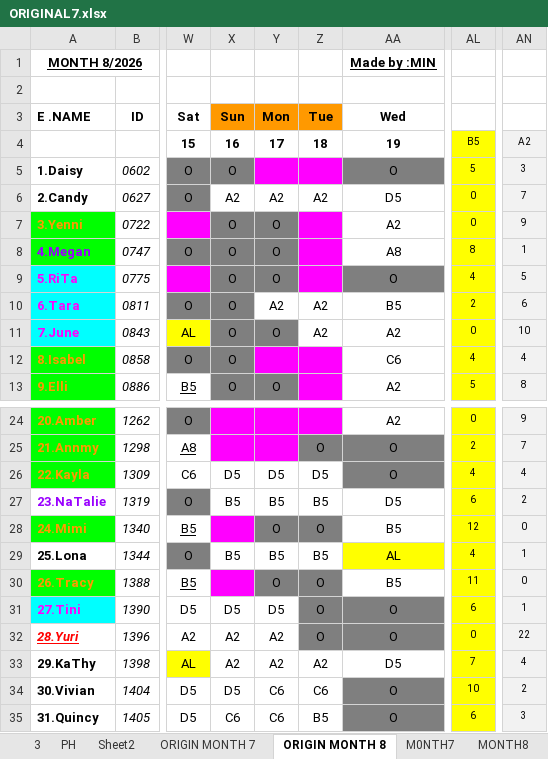
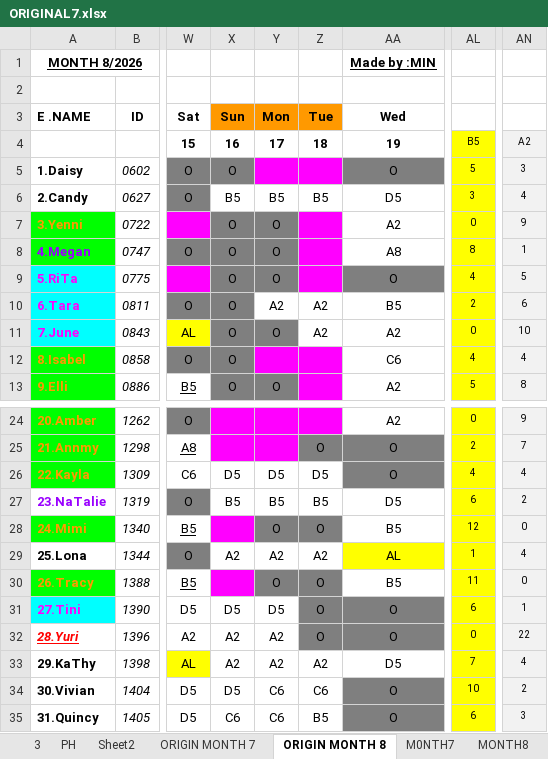
Before and after one commit to Chats-club/roter-ga, an Excel workbook: uploads/ORIGINAL7.xlsx, sheet ORIGIN MONTH 8, drawn as a sheet; only a part is shown, gaps mark what is left out; values as stored, in another font and other column widths than the file's, no borders; charts and pictures and conditional formats not drawn; the diff names each change by its address in the sheet, - before the commit and + after, or states it on an @@ line.

Commit message:
new

```diff
--- a/uploads/ORIGINAL7.xlsx (sheet ORIGIN MONTH 8)
+++ b/uploads/ORIGINAL7.xlsx (sheet ORIGIN MONTH 8)
-X6: A2
+X6: B5
-Y6: A2
+Y6: B5
-Z6: A2
+Z6: B5
-AL6: 0
+AL6: 3
-AN6: 7
+AN6: 4
-X29: B5
+X29: A2
-Y29: B5
+Y29: A2
-Z29: B5
+Z29: A2
-AL29: 4
+AL29: 1
-AN29: 1
+AN29: 4
```
Also changed, not shown: sheet MONTH8.
